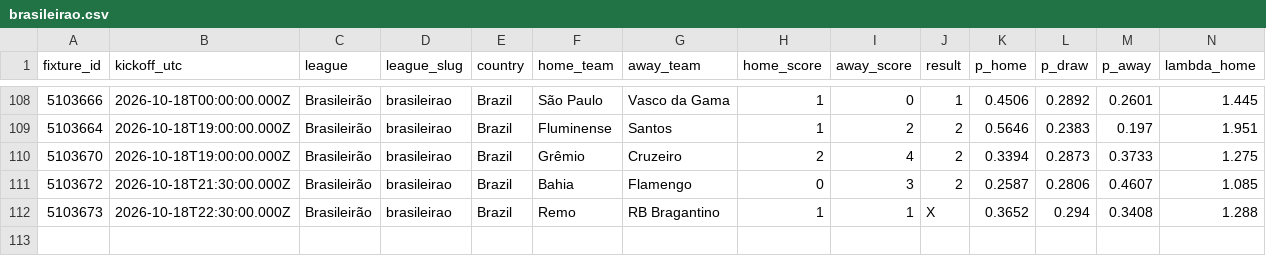
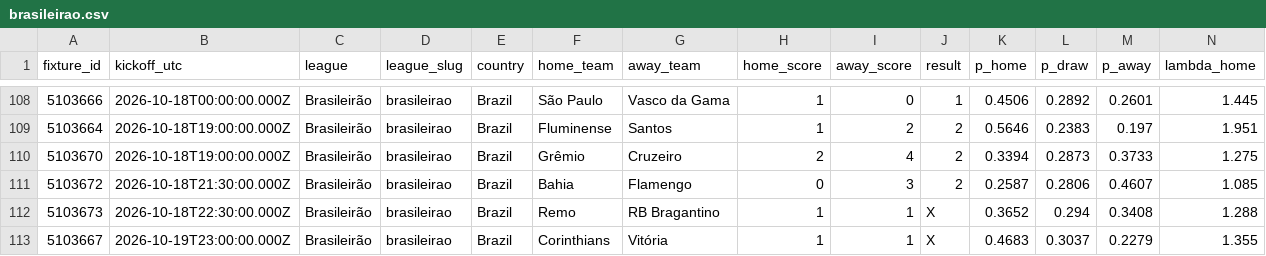
Before and after one commit to serayd61/footballanalytics-open-data, a CSV file: data/brasileirao.csv, drawn as a sheet; only a part is shown, gaps mark what is left out; rows hold the shown columns only; the diff names each change by its address in the sheet, - before the commit and + after, or states it on an @@ line.

```diff
--- a/data/brasileirao.csv
+++ b/data/brasileirao.csv
+row 113: 5103667 | 2026-10-19T23:00:00.000Z | Brasileirão | brasileirao | Brazil | Corinthians | Vitória | 1 | 1 | X | 0.4683 | 0.3037 | 0.2279 | 1.355
```
Also changed, not shown: data/all.csv, data/la-liga.csv, 4 other files.
